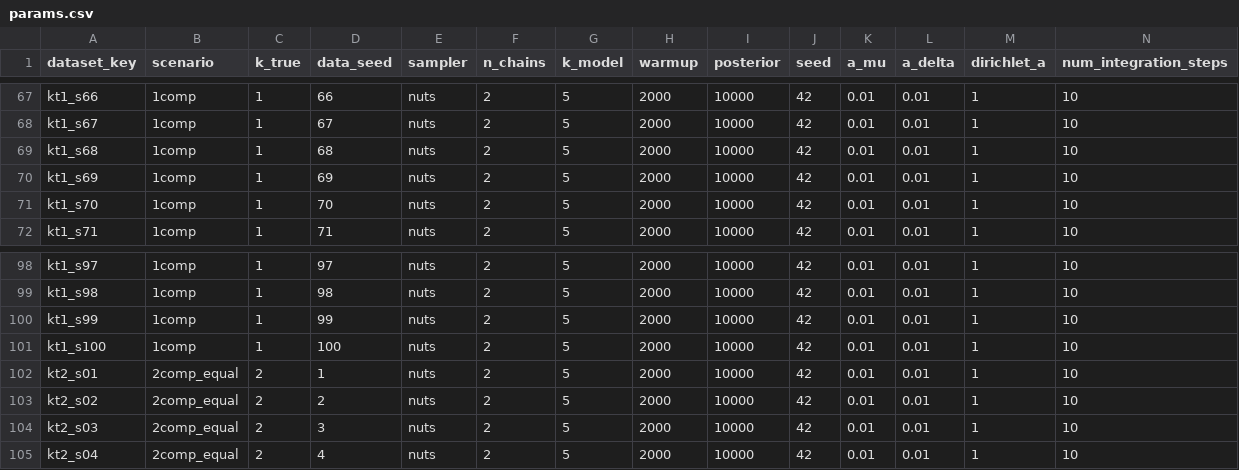
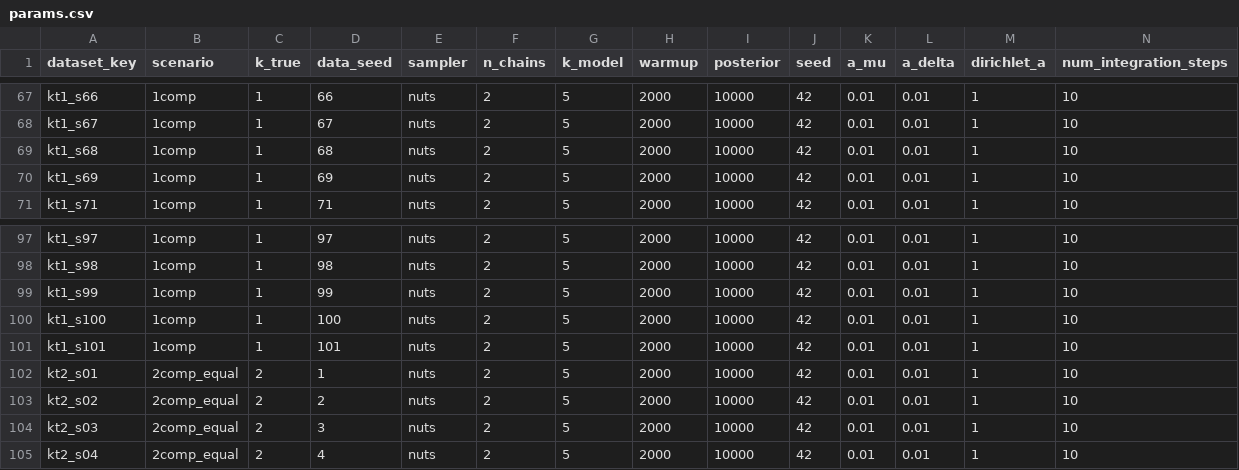
Before and after one commit to Paul-Jarschke/hpc, a CSV file: jobs/005-k5-nuts-c2/params.csv, drawn as a sheet; only a part is shown, gaps mark what is left out; removed rows and columns are numbered as before the commit, all else as after; the diff names each change by its address in the sheet, - before the commit and + after, or states it on an @@ line.

```diff
--- a/jobs/005-k5-nuts-c2/params.csv
+++ b/jobs/005-k5-nuts-c2/params.csv
-row 71: kt1_s70 | 1comp | 1 | 70 | nuts | 2 | 5 | 2000 | 10000 | 42 | 0.01 | 0.01 | 1 | 10
+row 101: kt1_s101 | 1comp | 1 | 101 | nuts | 2 | 5 | 2000 | 10000 | 42 | 0.01 | 0.01 | 1 | 10
```
Also changed, not shown: jobs/004-k5-nuts-c1/params.csv, jobs/006-k5-hmc-c1/params.csv, 11 other files.
